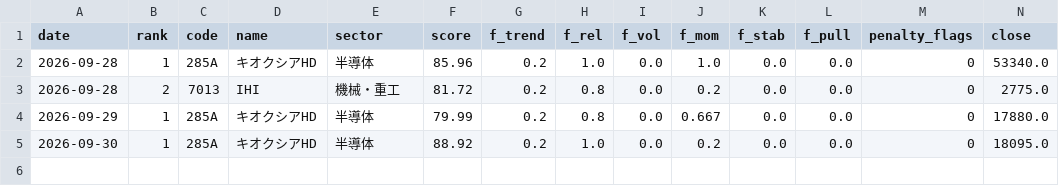
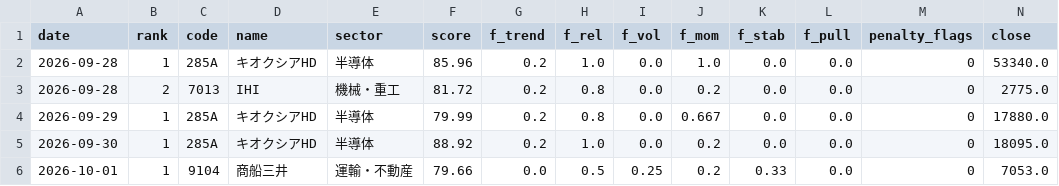
Before and after one commit to harucolor3/sss-lab, a CSV file: records_b/signals.csv, drawn as a sheet; only a part is shown; rows hold the shown columns only; the diff names each change by its address in the sheet, - before the commit and + after, or states it on an @@ line.

```diff
--- a/records_b/signals.csv
+++ b/records_b/signals.csv
+row 6: 2026-10-01 | 1 | 9104 | 商船三井 | 運輸・不動産 | 79.66 | 0.0 | 0.5 | 0.25 | 0.2 | 0.33 | 0.0 | 0 | 7053.0
```
Also changed, not shown: records/signals.csv, 8 other files.
